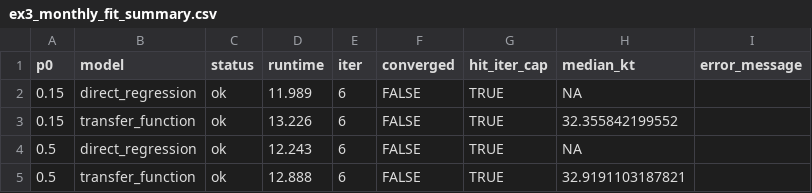
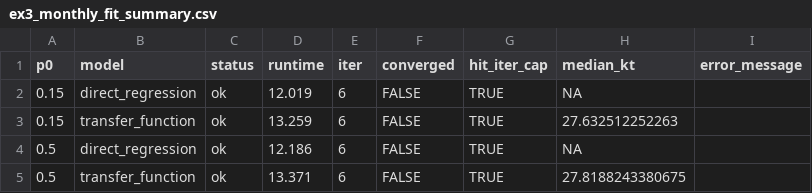
Before and after one commit to AntonioAPDL/exdqlm---Article, a CSV file: analysis/ex3_monthly_outputlag_redo/outputs/monthly_outputlag_launchcheck/tables/ex3_monthly_fit_summary.csv, drawn as a sheet.

```diff
--- a/analysis/ex3_monthly_outputlag_redo/outputs/monthly_outputlag_launchcheck/tables/ex3_monthly_fit_summary.csv
+++ b/analysis/ex3_monthly_outputlag_redo/outputs/monthly_outputlag_launchcheck/tables/ex3_monthly_fit_summary.csv
@@ -1,5 +1,5 @@
 "p0","model","status","runtime","iter","converged","hit_iter_cap","median_kt","error_message"
-0.15,"direct_regression","ok",11.989,6,FALSE,TRUE,NA,""
-0.15,"transfer_function","ok",13.226,6,FALSE,TRUE,32.355842199552,""
-0.5,"direct_regression","ok",12.243,6,FALSE,TRUE,NA,""
-0.5,"transfer_function","ok",12.888,6,FALSE,TRUE,32.9191103187821,""
+0.15,"direct_regression","ok",12.019,6,FALSE,TRUE,NA,""
+0.15,"transfer_function","ok",13.259,6,FALSE,TRUE,27.632512252263,""
+0.5,"direct_regression","ok",12.186,6,FALSE,TRUE,NA,""
+0.5,"transfer_function","ok",13.371,6,FALSE,TRUE,27.8188243380675,""
```
Also changed, not shown: analysis/ex3_monthly_outputlag_redo/outputs/monthly_outputlag_launchcheck/tables/ex3_monthly_convergence_traces.csv, analysis/ex3_monthly_outputlag_redo/outputs/monthly_outputlag_launchcheck/tables/ex3_monthly_fit_diagnostics.csv, 24 other files.
